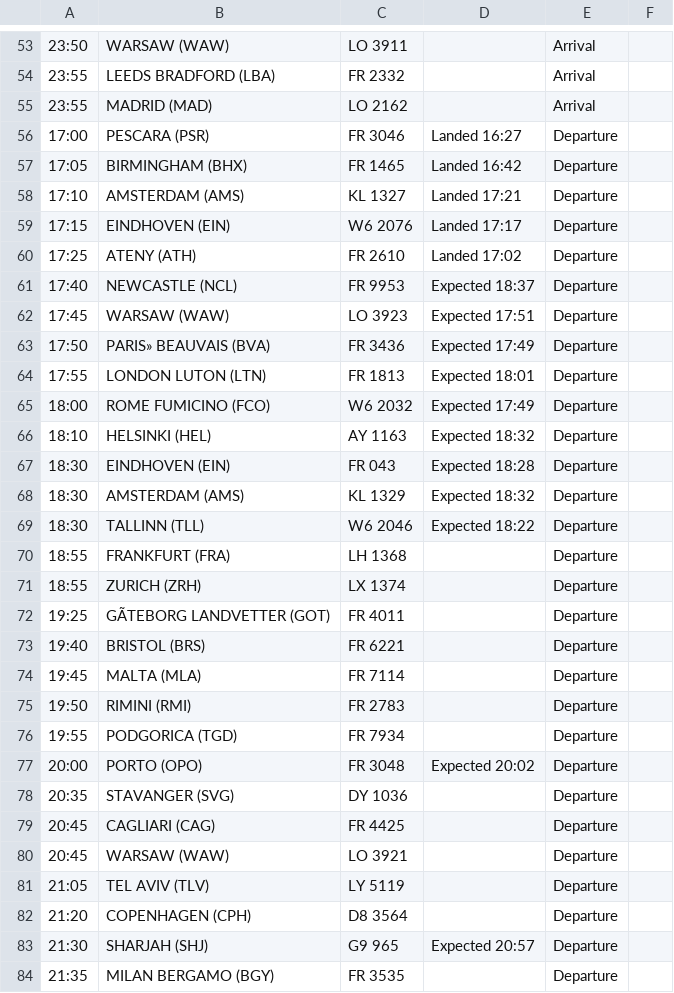
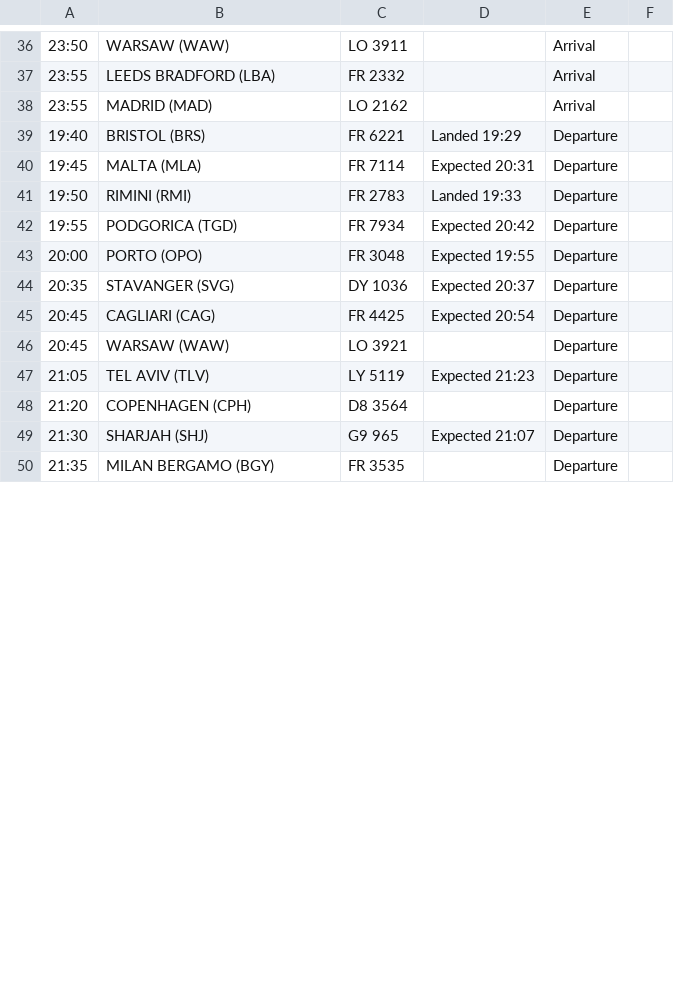
Before and after one commit to ljswierzawska/flights-krakow, a CSV file: flights_krk.csv, drawn as a sheet; only a part is shown, gaps mark what is left out; removed rows and columns are numbered as before the commit, all else as after; the diff covers the shown part only; the diff names each change by its address in the sheet, - before the commit and + after, or states it on an @@ line.

```diff
--- a/flights_krk.csv
+++ b/flights_krk.csv
-row 56: 17:00 | PESCARA (PSR) | FR 3046 | Landed 16:27 | Departure
-row 57: 17:05 | BIRMINGHAM (BHX) | FR 1465 | Landed 16:42 | Departure
-row 58: 17:10 | AMSTERDAM (AMS) | KL 1327 | Landed 17:21 | Departure
-row 59: 17:15 | EINDHOVEN (EIN) | W6 2076 | Landed 17:17 | Departure
-row 60: 17:25 | ATENY (ATH) | FR 2610 | Landed 17:02 | Departure
-row 61: 17:40 | NEWCASTLE (NCL) | FR 9953 | Expected 18:37 | Departure
-row 62: 17:45 | WARSAW (WAW) | LO 3923 | Expected 17:51 | Departure
-row 63: 17:50 | PARIS» BEAUVAIS (BVA) | FR 3436 | Expected 17:49 | Departure
-row 64: 17:55 | LONDON LUTON (LTN) | FR 1813 | Expected 18:01 | Departure
-row 65: 18:00 | ROME FUMICINO (FCO) | W6 2032 | Expected 17:49 | Departure
-row 66: 18:10 | HELSINKI (HEL) | AY 1163 | Expected 18:32 | Departure
-row 67: 18:30 | EINDHOVEN (EIN) | FR 043 | Expected 18:28 | Departure
-row 68: 18:30 | AMSTERDAM (AMS) | KL 1329 | Expected 18:32 | Departure
-row 69: 18:30 | TALLINN (TLL) | W6 2046 | Expected 18:22 | Departure
-row 70: 18:55 | FRANKFURT (FRA) | LH 1368 |  | Departure
-row 71: 18:55 | ZURICH (ZRH) | LX 1374 |  | Departure
-row 72: 19:25 | GÃTEBORG LANDVETTER (GOT) | FR 4011 |  | Departure
-D39: (empty)
+D39: Landed 19:29
-D40: (empty)
+D40: Expected 20:31
-D41: (empty)
+D41: Landed 19:33
-D42: (empty)
+D42: Expected 20:42
-D43: Expected 20:02
+D43: Expected 19:55
-D44: (empty)
+D44: Expected 20:37
-D45: (empty)
+D45: Expected 20:54
-D47: (empty)
+D47: Expected 21:23
-D49: Expected 20:57
+D49: Expected 21:07
```
Also changed, not shown: 17 removed rows, 2 moved rows and 11 edited cells elsewhere in this file.
